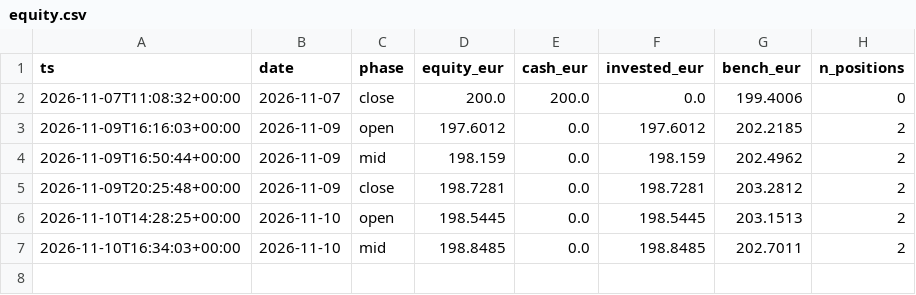
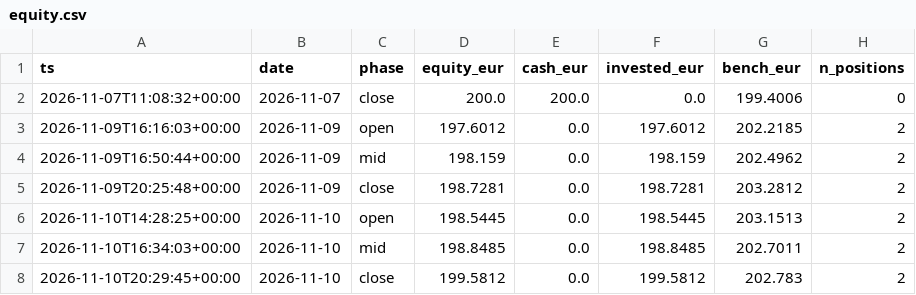
Before and after one commit to denimax7/claude-trader, a CSV file: state/equity.csv, drawn as a sheet; the diff names each change by its address in the sheet, - before the commit and + after, or states it on an @@ line.

```diff
--- a/state/equity.csv
+++ b/state/equity.csv
+row 8: 2026-11-10T20:29:45+00:00 | 2026-11-10 | close | 199.5812 | 0.0 | 199.5812 | 202.783 | 2
```
Also changed, not shown: state/predictions.csv, 10 other files.
